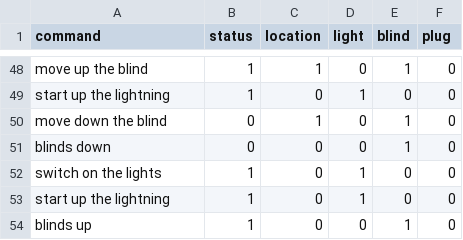
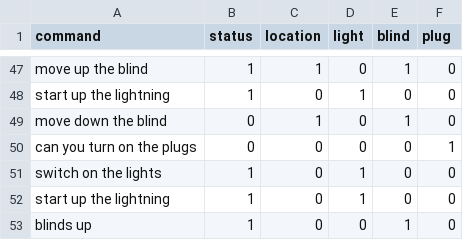
Before and after one commit to AIforIoT/artificial_intelligence, a CSV file: text2classification/data/train_dataset.csv, drawn as a sheet; only a part is shown, gaps mark what is left out; the diff covers the shown part only.

```diff
--- a/text2classification/data/train_dataset.csv
+++ b/text2classification/data/train_dataset.csv
@@ -50,3 +49,3 @@ start up the lightning;1;0;1;0;0
 move down the blind;0;1;0;1;0
-blinds down;0;0;0;1;0
+can you turn on the plugs;0;0;0;0;1
 switch on the lights;1;0;1;0;0
```
Also changed, not shown: 6 added rows, 17 removed rows and 53 edited cells elsewhere in this file, 14 other files.
